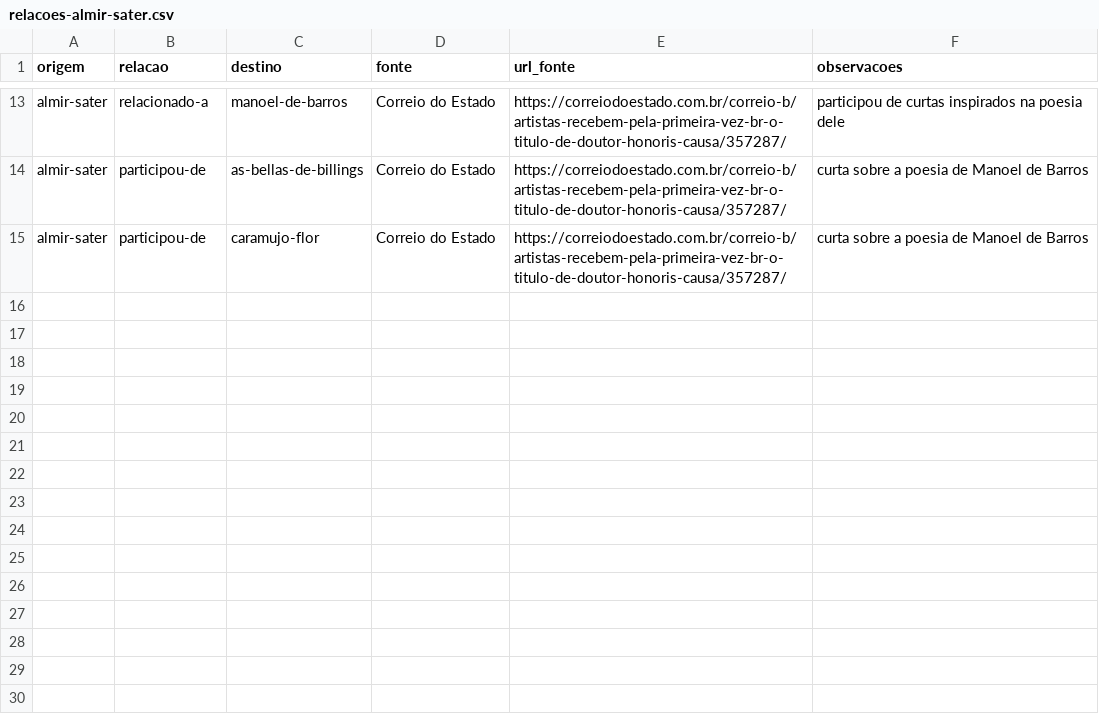
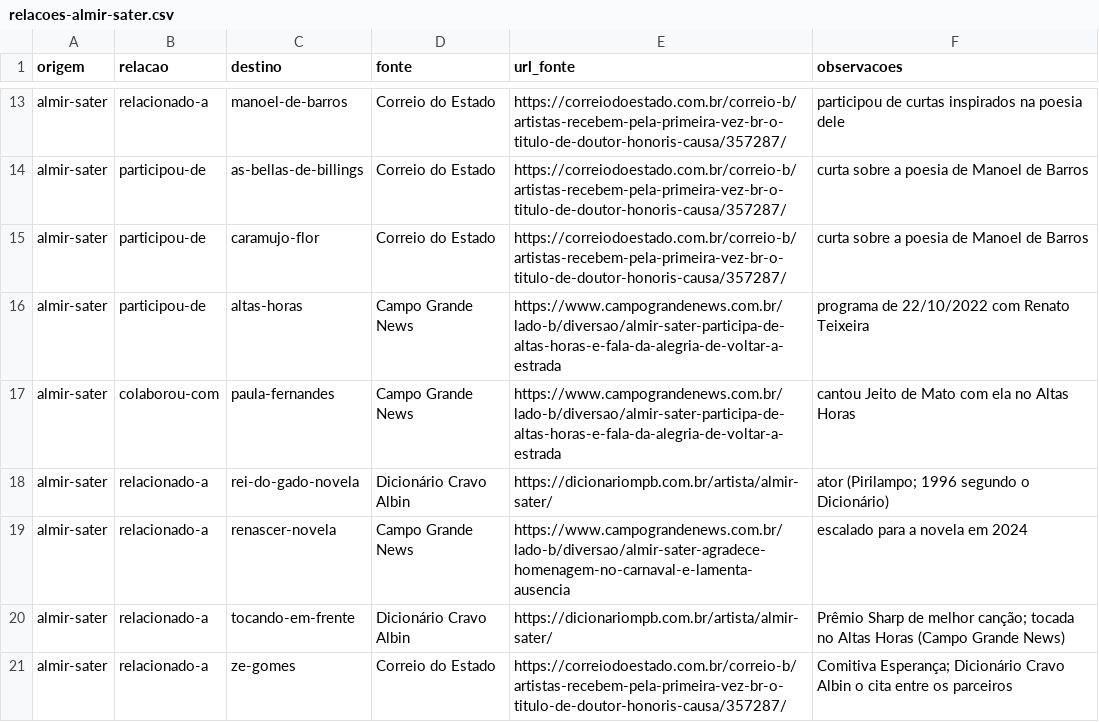
Before and after one commit to VACA18AZUL/wikiculture-ms, a CSV file: dados/propostas/relacoes-almir-sater.csv, drawn as a sheet; only a part is shown, gaps mark what is left out; the diff names each change by its address in the sheet, - before the commit and + after, or states it on an @@ line.

```diff
--- a/dados/propostas/relacoes-almir-sater.csv
+++ b/dados/propostas/relacoes-almir-sater.csv
+row 16: almir-sater | participou-de | altas-horas | Campo Grande News | https://www.campograndenews.com.br/lado-b/diversao/almir-sater-participa-de-altas-horas-e-fala-da-alegria-de-voltar-a-estrada | programa de 22/10/2022 com Renato Teixeira
+row 17: almir-sater | colaborou-com | paula-fernandes | Campo Grande News | https://www.campograndenews.com.br/lado-b/diversao/almir-sater-participa-de-altas-horas-e-fala-da-alegria-de-voltar-a-estrada | cantou Jeito de Mato com ela no Altas Horas
+row 18: almir-sater | relacionado-a | rei-do-gado-novela | Dicionário Cravo Albin | https://dicionariompb.com.br/artista/almir-sater/ | ator (Pirilampo; 1996 segundo o Dicionário)
+row 19: almir-sater | relacionado-a | renascer-novela | Campo Grande News | https://www.campograndenews.com.br/lado-b/diversao/almir-sater-agradece-homenagem-no-carnaval-e-lamenta-ausencia | escalado para a novela em 2024
+row 20: almir-sater | relacionado-a | tocando-em-frente | Dicionário Cravo Albin | https://dicionariompb.com.br/artista/almir-sater/ | Prêmio Sharp de melhor canção; tocada no Altas Horas (Campo Grande News)
+row 21: almir-sater | relacionado-a | ze-gomes | Correio do Estado | https://correiodoestado.com.br/correio-b/artistas-recebem-pela-primeira-vez-br-o-titulo-de-doutor-honoris-causa/357287/ | Comitiva Esperança; Dicionário Cravo Albin o cita entre os parceiros
```
Also changed, not shown: dados/lista-mestra.csv, dados/propostas/nomes-almir-sater.csv, 3 other files.
